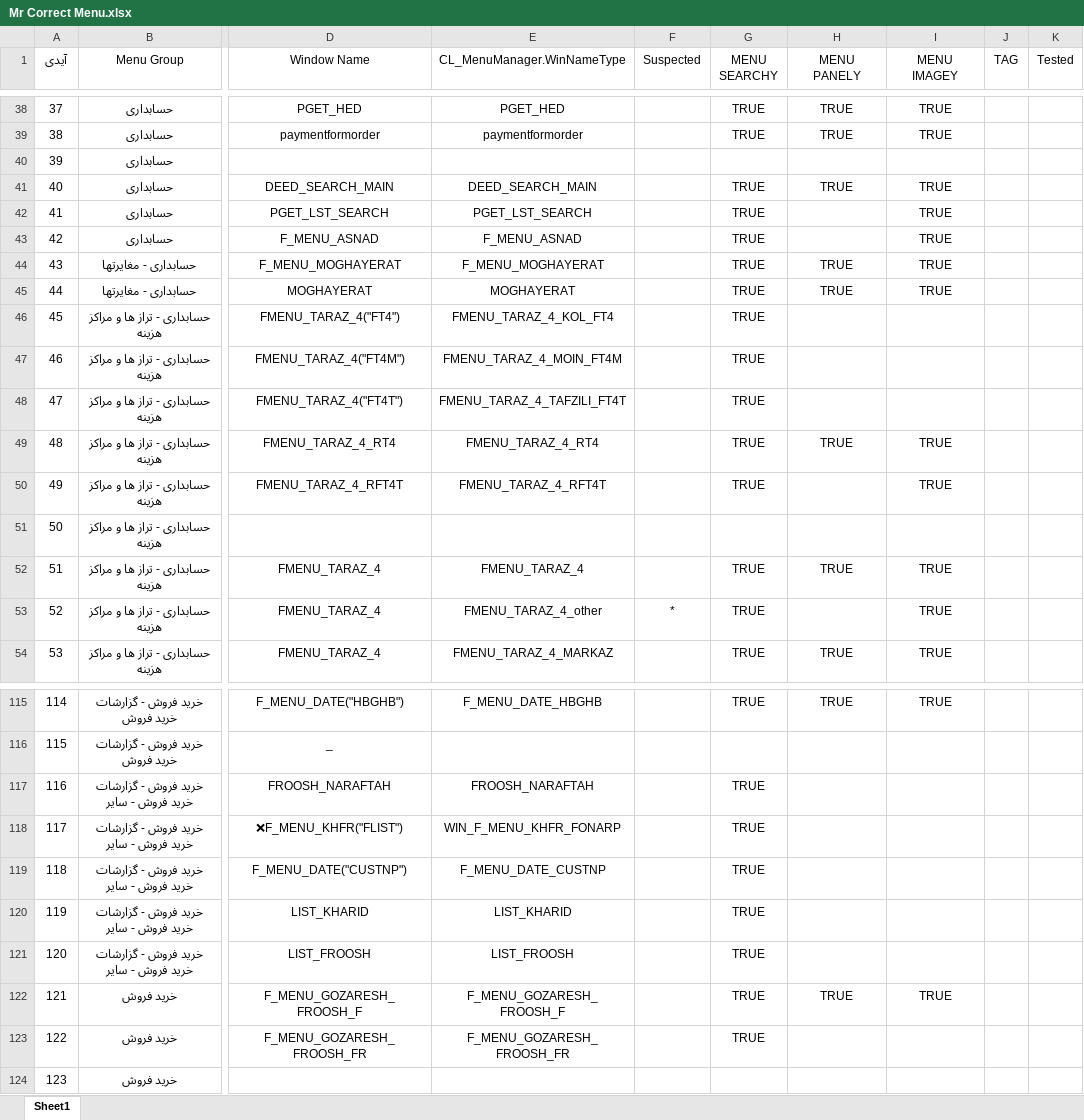
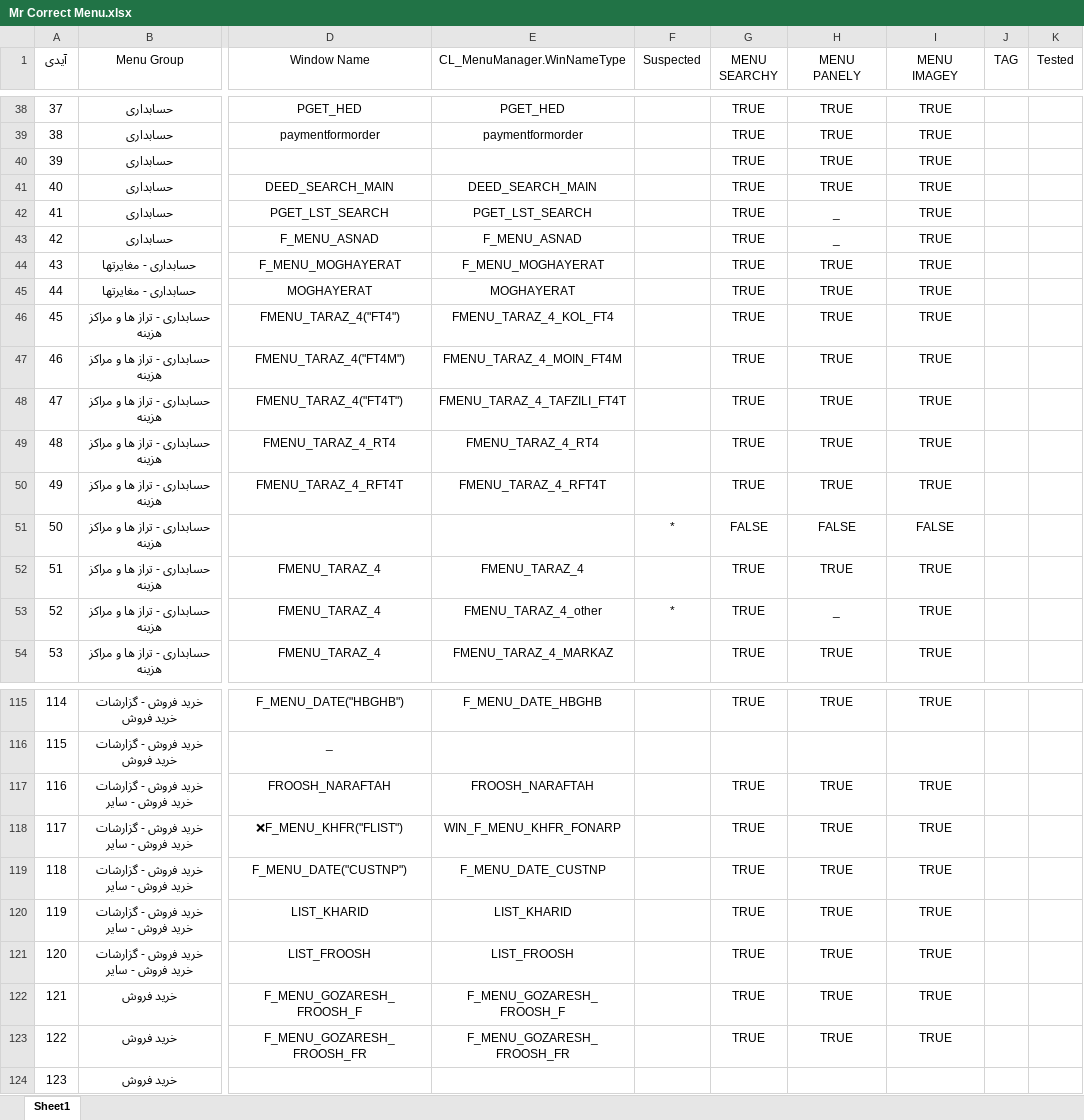
Before and after one commit to mojtabahakimian/MrCorrect, an Excel workbook: Doc/Mr Correct Menu.xlsx, sheet Sheet1, drawn as a sheet; only a part is shown, gaps mark what is left out; values as stored, in another font and other column widths than the file's, no borders; the diff covers the shown part only; the diff names each change by its address in the sheet, - before the commit and + after, or states it on an @@ line.

```diff
--- a/Doc/Mr Correct Menu.xlsx (sheet Sheet1)
+++ b/Doc/Mr Correct Menu.xlsx (sheet Sheet1)
-G40 (MENU SEARCHY): (empty)
+G40 (MENU SEARCHY): TRUE
-H40 (MENU PANELY): (empty)
+H40 (MENU PANELY): TRUE
-I40 (MENU IMAGEY): (empty)
+I40 (MENU IMAGEY): TRUE
-H42:H43 (MENU PANELY): (empty)
+H42:H43 (MENU PANELY): _
-H46:H48 (MENU PANELY): (empty)
+H46:H48 (MENU PANELY): TRUE
-I46:I48 (MENU IMAGEY): (empty)
+I46:I48 (MENU IMAGEY): TRUE
-H50 (MENU PANELY): (empty)
+H50 (MENU PANELY): TRUE
-F51 (Suspected): (empty)
+F51 (Suspected): *
-G51 (MENU SEARCHY): (empty)
+G51 (MENU SEARCHY): FALSE
-H51 (MENU PANELY): (empty)
+H51 (MENU PANELY): FALSE
-I51 (MENU IMAGEY): (empty)
+I51 (MENU IMAGEY): FALSE
-H53 (MENU PANELY): (empty)
+H53 (MENU PANELY): _
-H117:H121 (MENU PANELY): (empty)
+H117:H121 (MENU PANELY): TRUE
-I117:I121 (MENU IMAGEY): (empty)
+I117:I121 (MENU IMAGEY): TRUE
-H123 (MENU PANELY): (empty)
+H123 (MENU PANELY): TRUE
-I123 (MENU IMAGEY): (empty)
+I123 (MENU IMAGEY): TRUE
```
Also changed, not shown: 26 edited cells elsewhere in this sheet, 8 other files.
